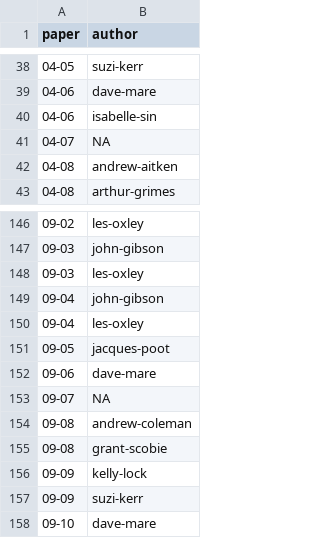
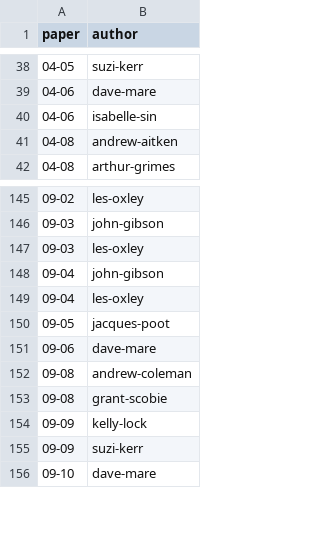
Before and after one commit to bldavies/motu-wp, a CSV file: data/authors.csv, drawn as a sheet; only a part is shown, gaps mark what is left out.

Commit message:
Remove papers with missing authors from authors.csv

```diff
--- a/data/authors.csv
+++ b/data/authors.csv
@@ -40,3 +40,2 @@ paper,author
 04-06,isabelle-sin
-04-07,NA
 04-08,andrew-aitken
@@ -152,3 +151,2 @@ paper,author
 09-06,dave-mare
-09-07,NA
 09-08,andrew-coleman
```
Also changed, not shown: 1 other file.
